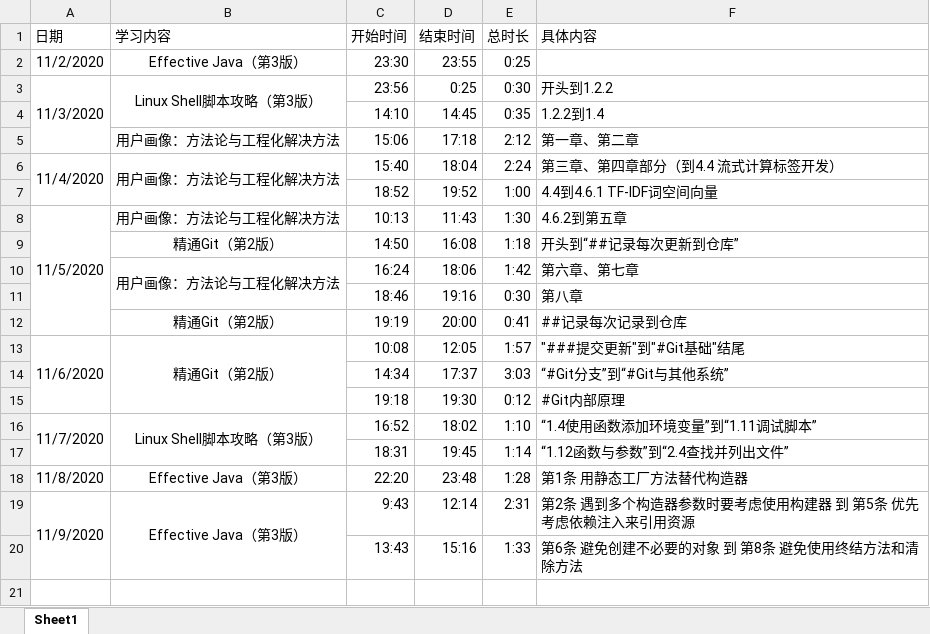
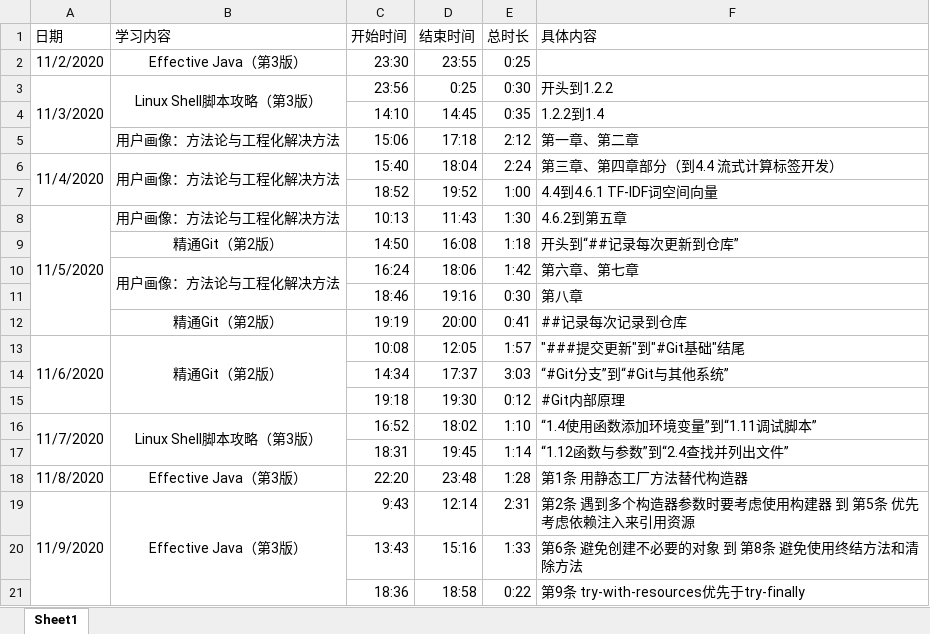
Before and after one commit to ZeromaXHe/Learning-Platform, an Excel workbook: 学习笔记存储文件夹/知识点原材料/日常学习时间记录.xlsx, sheet Sheet1, drawn as a sheet; values as stored, in another font and other column widths than the file's, no borders; the diff names each change by its address in the sheet, - before the commit and + after, or states it on an @@ line.

```diff
--- a/学习笔记存储文件夹/知识点原材料/日常学习时间记录.xlsx (sheet Sheet1)
+++ b/学习笔记存储文件夹/知识点原材料/日常学习时间记录.xlsx (sheet Sheet1)
+row 21:  |  | 18:36 | 18:58 | 0:22 | 第9条 try-with-resources优先于try-finally
```
Also changed, not shown: 1 other file.
